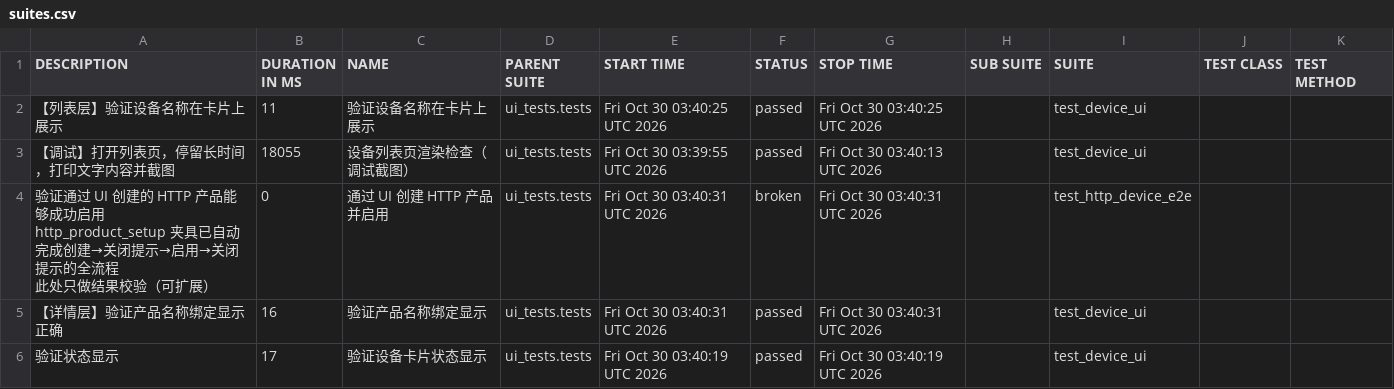
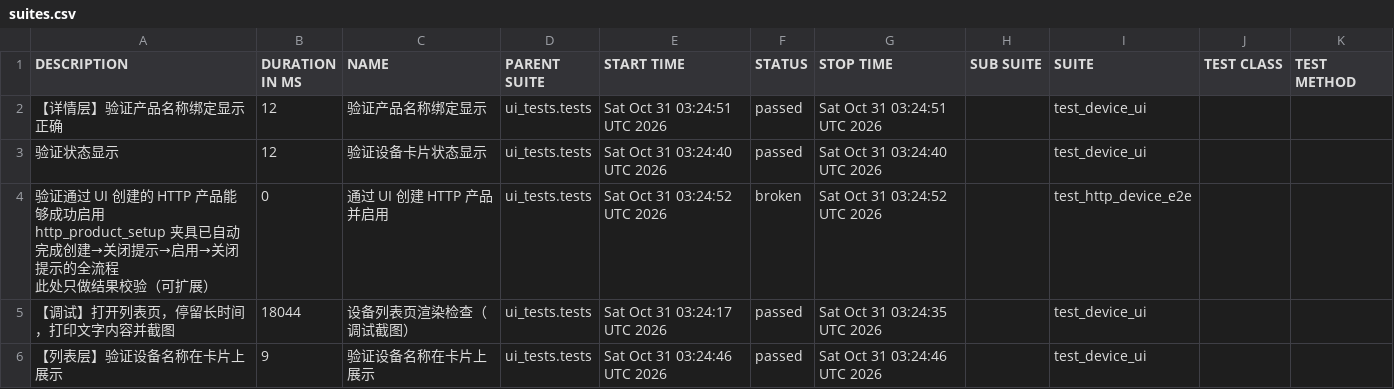
Before and after one commit to piaqiahia/iot-test-framework, a CSV file: ui-report/data/suites.csv, drawn as a sheet.

```diff
--- a/ui-report/data/suites.csv
+++ b/ui-report/data/suites.csv
@@ -1,10 +1,10 @@
 "DESCRIPTION","DURATION IN MS","NAME","PARENT SUITE","START TIME","STATUS","STOP TIME","SUB SUITE","SUITE","TEST CLASS","TEST METHOD"
-"【列表层】验证设备名称在卡片上展示","11","验证设备名称在卡片上展示","ui_tests.tests","Fri Oct 30 03:40:25 UTC 2026","passed","Fri Oct 30 03:40:25 UTC 2026","","test_device_ui","",""
-"【调试】打开列表页，停留长时间，打印文字内容并截图","18055","设备列表页渲染检查（调试截图）","ui_tests.tests","Fri Oct 30 03:39:55 UTC 2026","passed","Fri Oct 30 03:40:13 UTC 2026","","test_device_ui","",""
-"
-验证通过 UI 创建的 HTTP 产品能够成功启用
-http_product_setup 夹具已自动完成创建→关闭提示→启用→关闭提示的全流程
-此处只做结果校验（可扩展）
-","0","通过 UI 创建 HTTP 产品并启用","ui_tests.tests","Fri Oct 30 03:40:31 UTC 2026","broken","Fri Oct 30 03:40:31 UTC 2026","","test_http_device_e2e","",""
-"【详情层】验证产品名称绑定显示正确","16","验证产品名称绑定显示","ui_tests.tests","Fri Oct 30 03:40:31 UTC 2026","passed","Fri Oct 30 03:40:31 UTC 2026","","test_device_ui","",""
-"验证状态显示","17","验证设备卡片状态显示","ui_tests.tests","Fri Oct 30 03:40:19 UTC 2026","passed","Fri Oct 30 03:40:19 UTC 2026","","test_device_ui","",""
+"【详情层】验证产品名称绑定显示正确","12","验证产品名称绑定显示","ui_tests.tests","Sat Oct 31 03:24:51 UTC 2026","passed","Sat Oct 31 03:24:51 UTC 2026","","test_device_ui","",""
+"验证状态显示","12","验证设备卡片状态显示","ui_tests.tests","Sat Oct 31 03:24:40 UTC 2026","passed","Sat Oct 31 03:24:40 UTC 2026","","test_device_ui","",""
+"
+验证通过 UI 创建的 HTTP 产品能够成功启用
+http_product_setup 夹具已自动完成创建→关闭提示→启用→关闭提示的全流程
+此处只做结果校验（可扩展）
+","0","通过 UI 创建 HTTP 产品并启用","ui_tests.tests","Sat Oct 31 03:24:52 UTC 2026","broken","Sat Oct 31 03:24:52 UTC 2026","","test_http_device_e2e","",""
+"【调试】打开列表页，停留长时间，打印文字内容并截图","18044","设备列表页渲染检查（调试截图）","ui_tests.tests","Sat Oct 31 03:24:17 UTC 2026","passed","Sat Oct 31 03:24:35 UTC 2026","","test_device_ui","",""
+"【列表层】验证设备名称在卡片上展示","9","验证设备名称在卡片上展示","ui_tests.tests","Sat Oct 31 03:24:46 UTC 2026","passed","Sat Oct 31 03:24:46 UTC 2026","","test_device_ui","",""
```
Also changed, not shown: ui-report/data/behaviors.csv, 20 other files.
